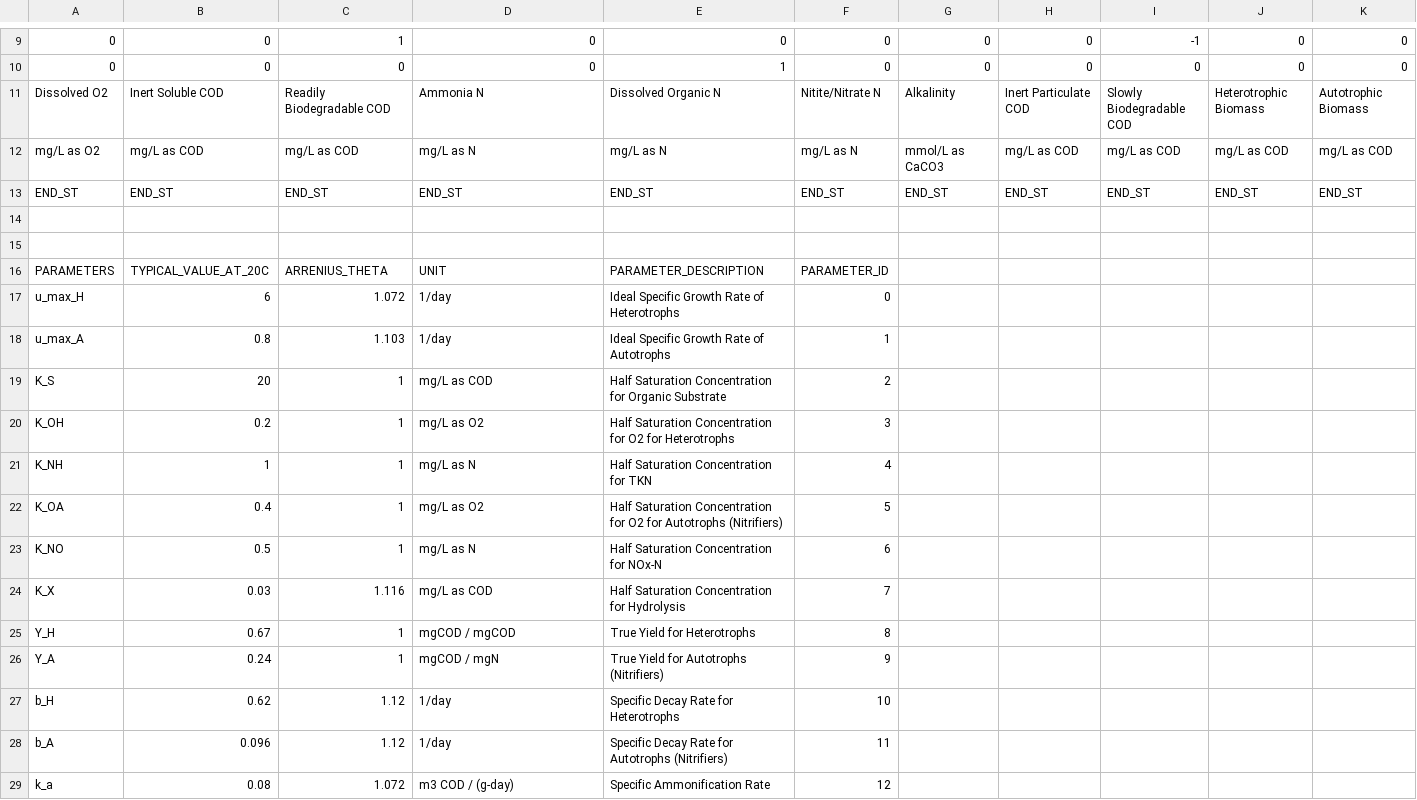
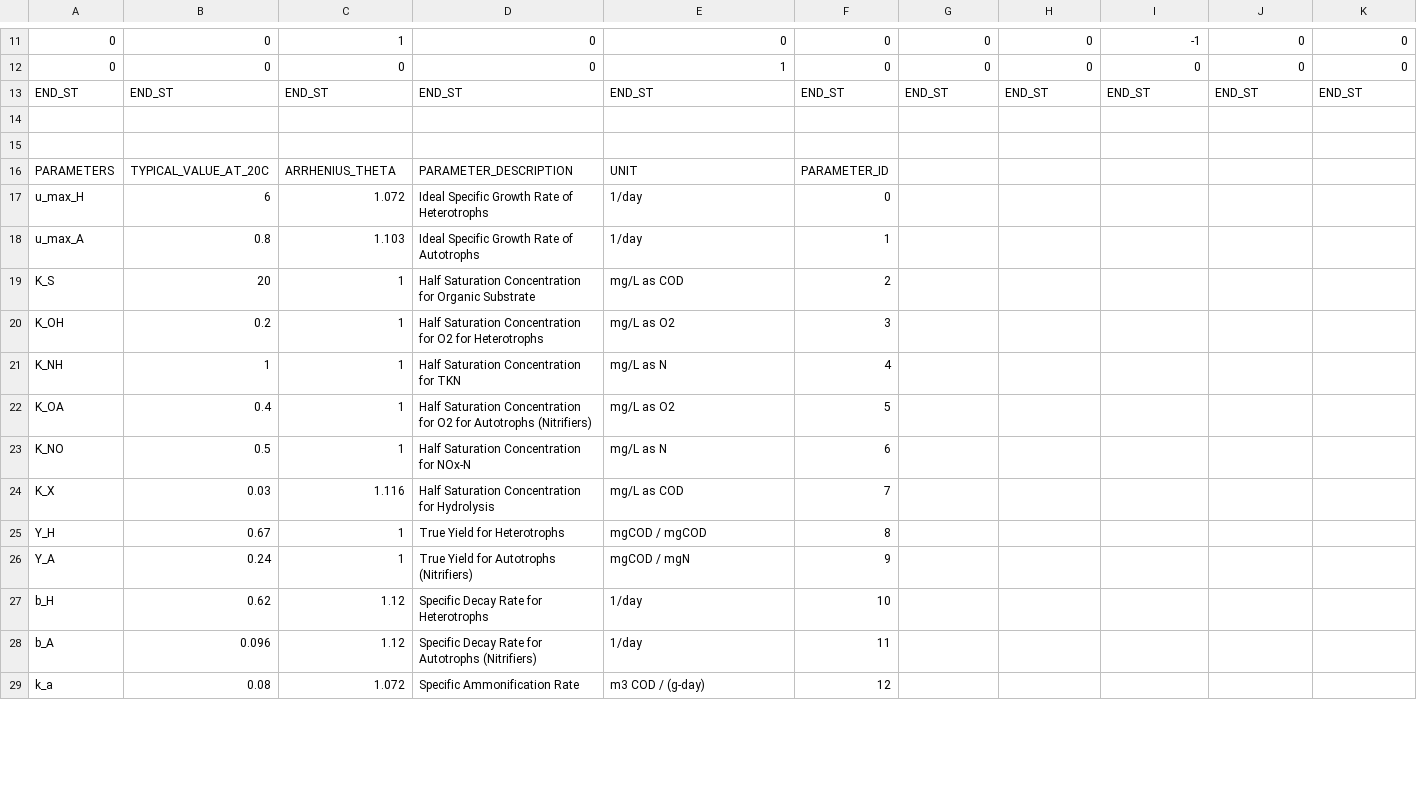
Before and after one commit to toogad/PooPyLab_Project, a CSV file: model_builder/template_asm1.csv, drawn as a sheet; only a part is shown, gaps mark what is left out; removed rows and columns are numbered as before the commit, all else as after; rows hold the shown columns only; the diff covers the shown part only; the diff names each change by its address in the sheet, - before the commit and + after, or states it on an @@ line.

```diff
--- a/model_builder/template_asm1.csv
+++ b/model_builder/template_asm1.csv
-row 11: Dissolved O2 | Inert Soluble COD | Readily Biodegradable COD | Ammonia N | Dissolved Organic N | Nitite/Nitrate N | Alkalinity | Inert Particulate COD | Slowly Biodegradable COD | Heterotrophic Biomass | Autotrophic Biomass
@@ row 12 moved to row 4: mg/L as O2 @@
-C16: ARRENIUS_THETA
+C16: ARRHENIUS_THETA
-D16: UNIT
+D16: PARAMETER_DESCRIPTION
-E16: PARAMETER_DESCRIPTION
+E16: UNIT
-D17: 1/day
+D17: Ideal Specific Growth Rate of Heterotrophs
-E17: Ideal Specific Growth Rate of Heterotrophs
+E17: 1/day
-D18: 1/day
+D18: Ideal Specific Growth Rate of Autotrophs
-E18: Ideal Specific Growth Rate of Autotrophs
+E18: 1/day
-D19: mg/L as COD
+D19: Half Saturation Concentration for Organic Substrate
-E19: Half Saturation Concentration for Organic Substrate
+E19: mg/L as COD
-D20: mg/L as O2
+D20: Half Saturation Concentration for O2 for Heterotrophs
-E20: Half Saturation Concentration for O2 for Heterotrophs
+E20: mg/L as O2
-D21: mg/L as N
+D21: Half Saturation Concentration for TKN
-E21: Half Saturation Concentration for TKN
+E21: mg/L as N
-D22: mg/L as O2
+D22: Half Saturation Concentration for O2 for Autotrophs (Nitrifiers)
-E22: Half Saturation Concentration for O2 for Autotrophs (Nitrifiers)
+E22: mg/L as O2
-D23: mg/L as N
+D23: Half Saturation Concentration for NOx-N
-E23: Half Saturation Concentration for NOx-N
+E23: mg/L as N
-D24: mg/L as COD
+D24: Half Saturation Concentration for Hydrolysis
-E24: Half Saturation Concentration for Hydrolysis
+E24: mg/L as COD
-D25: mgCOD / mgCOD
+D25: True Yield for Heterotrophs
-E25: True Yield for Heterotrophs
+E25: mgCOD / mgCOD
-D26: mgCOD / mgN
+D26: True Yield for Autotrophs (Nitrifiers)
-E26: True Yield for Autotrophs (Nitrifiers)
+E26: mgCOD / mgN
-D27: 1/day
+D27: Specific Decay Rate for Heterotrophs
-E27: Specific Decay Rate for Heterotrophs
+E27: 1/day
-D28: 1/day
+D28: Specific Decay Rate for Autotrophs (Nitrifiers)
-E28: Specific Decay Rate for Autotrophs (Nitrifiers)
+E28: 1/day
-D29: m3 COD / (g-day)
+D29: Specific Ammonification Rate
-E29: Specific Ammonification Rate
+E29: m3 COD / (g-day)
```
Also changed, not shown: 2 added rows, 1 removed row and 15 edited cells elsewhere in this file, model_builder/ASM_2d.csv, 2 other files.
